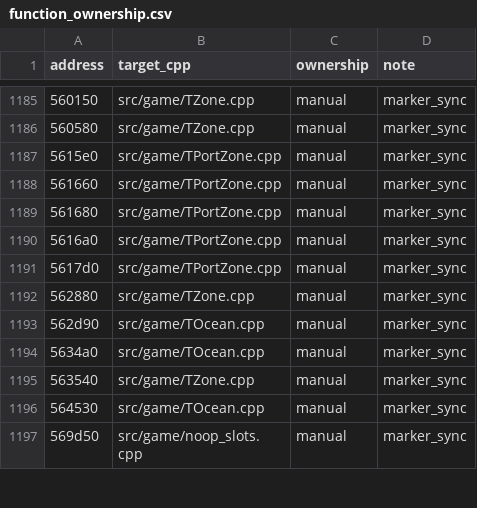
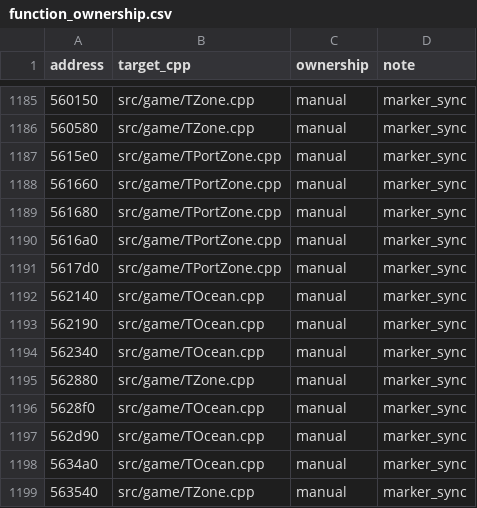
Before and after one commit to agluszak/imperialism-decomp, a CSV file: config/function_ownership.csv, drawn as a sheet; only a part is shown, gaps mark what is left out; the shorter side is filled out with more unchanged rows.

```diff
--- a/config/function_ownership.csv
+++ b/config/function_ownership.csv
@@ -1191,3 +1191,7 @@ address|target_cpp|ownership|note
 5617d0|src/game/TPortZone.cpp|manual|marker_sync
+562140|src/game/TOcean.cpp|manual|marker_sync
+562190|src/game/TOcean.cpp|manual|marker_sync
+562340|src/game/TOcean.cpp|manual|marker_sync
 562880|src/game/TZone.cpp|manual|marker_sync
+5628f0|src/game/TOcean.cpp|manual|marker_sync
 562d90|src/game/TOcean.cpp|manual|marker_sync
```
Also changed, not shown: config/tooling_surface.csv, 17 other files.
